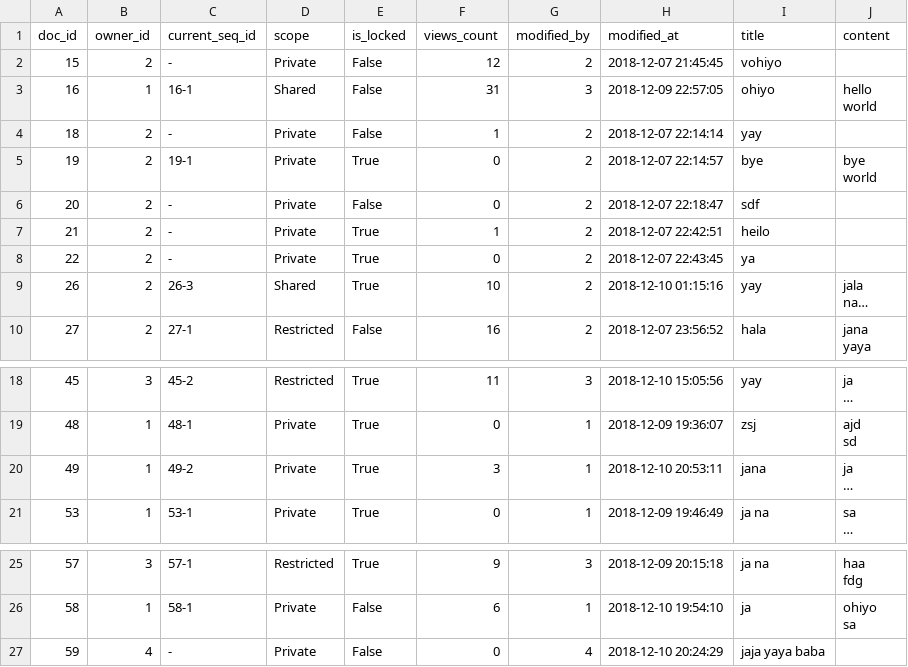
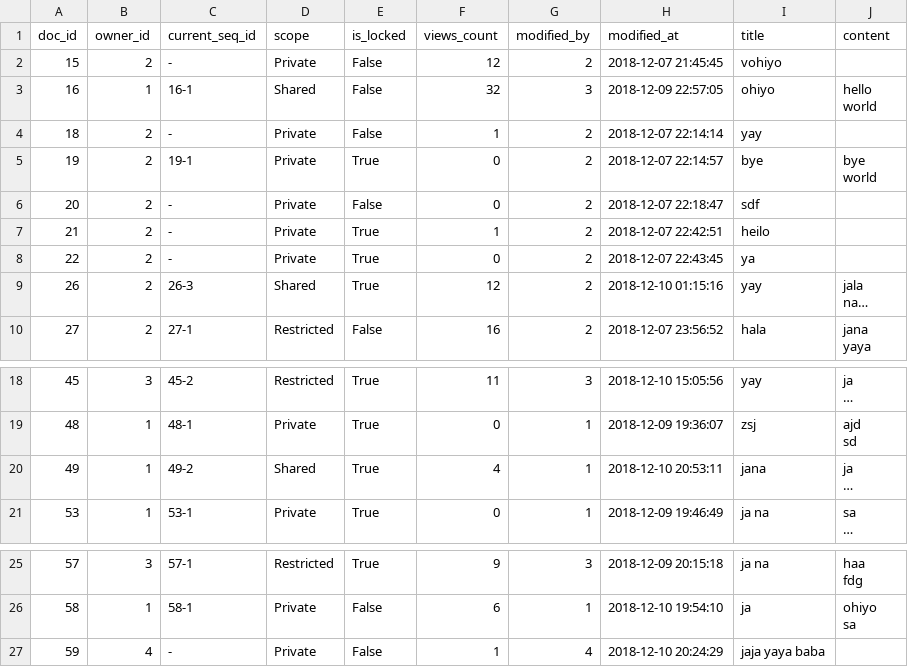
Before and after one commit to xzhu0706/DocumentSharingSystem, a CSV file: database/Documents.csv, drawn as a sheet; only a part is shown, gaps mark what is left out; long unchanged cells end in …; the diff names each change by its address in the sheet, - before the commit and + after, or states it on an @@ line.

```diff
--- a/database/Documents.csv
+++ b/database/Documents.csv
-F3 (views_count): 31
+F3 (views_count): 32
-F9 (views_count): 10
+F9 (views_count): 12
-D20 (scope): Private
+D20 (scope): Shared
-F20 (views_count): 3
+F20 (views_count): 4
-F27 (views_count): 0
+F27 (views_count): 1
```
Also changed, not shown: 10 other files.
